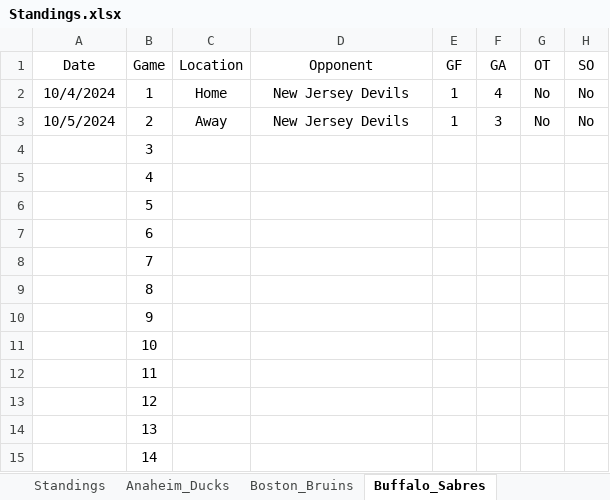
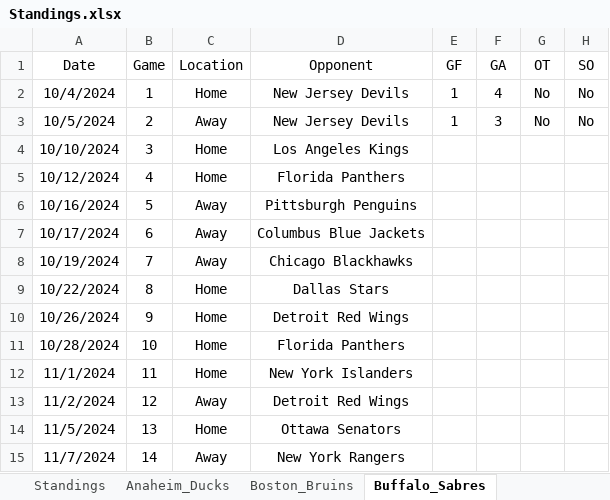
Before and after one commit to cmwrite/NHLStats, an Excel workbook: 2024_2025/Standings.xlsx, sheet Buffalo_Sabres, drawn as a sheet; only a part is shown; values as stored, in another font and other column widths than the file's, no borders; the diff covers the shown part only; the diff names each change by its address in the sheet, - before the commit and + after, or states it on an @@ line.

```diff
--- a/2024_2025/Standings.xlsx (sheet Buffalo_Sabres)
+++ b/2024_2025/Standings.xlsx (sheet Buffalo_Sabres)
-A4 (Date): (empty)
+A4 (Date): 10/10/2024
-C4:C5 (Location): (empty)
+C4:C5 (Location): Home
-D4 (Opponent): (empty)
+D4 (Opponent): Los Angeles Kings
-A5 (Date): (empty)
+A5 (Date): 10/12/2024
-D5 (Opponent): (empty)
+D5 (Opponent): Florida Panthers
-A6 (Date): (empty)
+A6 (Date): 10/16/2024
-C6:C8 (Location): (empty)
+C6:C8 (Location): Away
-D6 (Opponent): (empty)
+D6 (Opponent): Pittsburgh Penguins
-A7 (Date): (empty)
+A7 (Date): 10/17/2024
-D7 (Opponent): (empty)
+D7 (Opponent): Columbus Blue Jackets
-A8 (Date): (empty)
+A8 (Date): 10/19/2024
-D8 (Opponent): (empty)
+D8 (Opponent): Chicago Blackhawks
-A9 (Date): (empty)
+A9 (Date): 10/22/2024
-C9:C12 (Location): (empty)
+C9:C12 (Location): Home
-D9 (Opponent): (empty)
+D9 (Opponent): Dallas Stars
-A10 (Date): (empty)
+A10 (Date): 10/26/2024
-D10 (Opponent): (empty)
+D10 (Opponent): Detroit Red Wings
-A11 (Date): (empty)
+A11 (Date): 10/28/2024
-D11 (Opponent): (empty)
+D11 (Opponent): Florida Panthers
-A12 (Date): (empty)
+A12 (Date): 11/1/2024
-D12 (Opponent): (empty)
+D12 (Opponent): New York Islanders
-A13 (Date): (empty)
+A13 (Date): 11/2/2024
-C13 (Location): (empty)
+C13 (Location): Away
-D13 (Opponent): (empty)
+D13 (Opponent): Detroit Red Wings
-A14 (Date): (empty)
+A14 (Date): 11/5/2024
-C14 (Location): (empty)
+C14 (Location): Home
-D14 (Opponent): (empty)
+D14 (Opponent): Ottawa Senators
-A15 (Date): (empty)
+A15 (Date): 11/7/2024
-C15 (Location): (empty)
+C15 (Location): Away
-D15 (Opponent): (empty)
+D15 (Opponent): New York Rangers
```
Also changed, not shown: 208 edited cells elsewhere in this sheet, sheet Boston_Bruins, sheet Florida_Panthers, sheet St_Louis_Blues, sheet Seattle_Kraken, sheet Utah_Hockey_Club, sheet Chicago_Blackhawks, 27 more sheets, formulas that keep their value, 11 other files.
